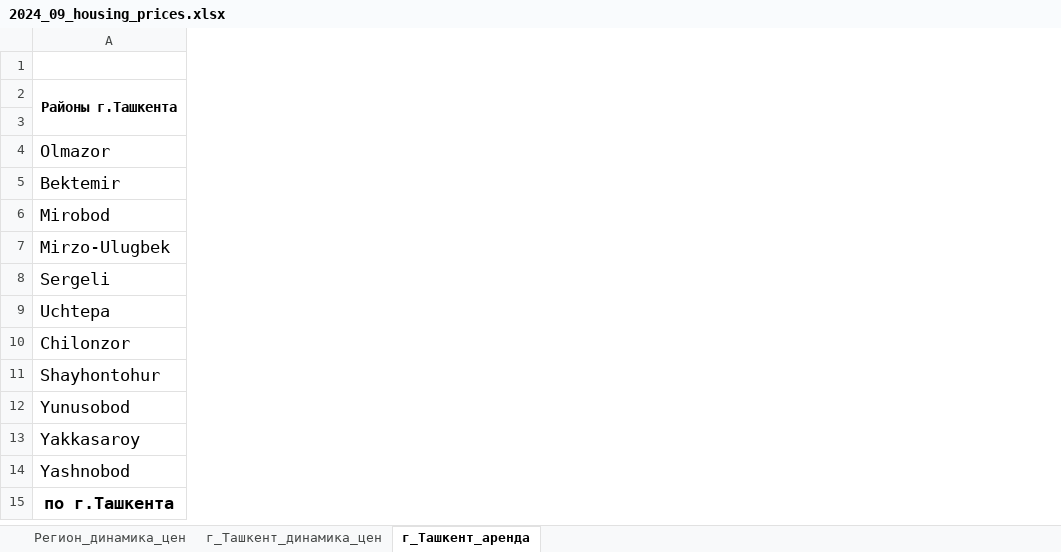
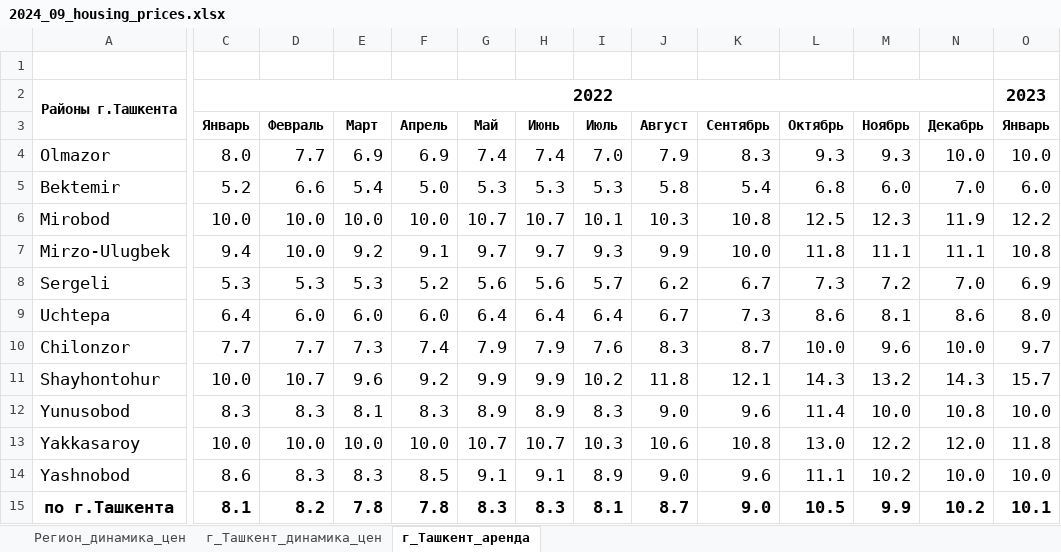
Before and after one commit to nozimmjon/09_september, an Excel workbook: 2024_09_housing_prices.xlsx, sheet г_Ташкент_аренда, drawn as a sheet; only a part is shown, gaps mark what is left out; values as stored, in another font and other column widths than the file's, no borders; conditional formats not drawn; the diff covers the shown part only; the diff names each change by its address in the sheet, - before the commit and + after, or states it on an @@ line.

Commit message:
added the September doc

```diff
--- a/2024_09_housing_prices.xlsx (sheet г_Ташкент_аренда)
+++ b/2024_09_housing_prices.xlsx (sheet г_Ташкент_аренда)
@@ column C unhidden, rows 2-15: 2022 | Январь | 8.0 | 5.2 | 10.0 | 9.4 | 5.3 | 6.4 | 7.7 | 10.0 | 8.3 | 10.0 | 8.6 | 8.1 @@
@@ column D unhidden, rows 3-15: Февраль | 7.7 | 6.6 | 10.0 | 10.0 | 5.3 | 6.0 | 7.7 | 10.7 | 8.3 | 10.0 | 8.3 | 8.2 @@
@@ column E unhidden, rows 3-15: Март | 6.9 | 5.4 | 10.0 | 9.2 | 5.3 | 6.0 | 7.3 | 9.6 | 8.1 | 10.0 | 8.3 | 7.8 @@
@@ column F unhidden, rows 3-15: Апрель | 6.9 | 5.0 | 10.0 | 9.1 | 5.2 | 6.0 | 7.4 | 9.2 | 8.3 | 10.0 | 8.5 | 7.8 @@
@@ column G unhidden, rows 3-15: Май | 7.4 | 5.3 | 10.7 | 9.7 | 5.6 | 6.4 | 7.9 | 9.9 | 8.9 | 10.7 | 9.1 | 8.3 @@
@@ column H unhidden, rows 3-15: Июнь | 7.4 | 5.3 | 10.7 | 9.7 | 5.6 | 6.4 | 7.9 | 9.9 | 8.9 | 10.7 | 9.1 | 8.3 @@
@@ column I unhidden, rows 3-15: Июль | 7.0 | 5.3 | 10.1 | 9.3 | 5.7 | 6.4 | 7.6 | 10.2 | 8.3 | 10.3 | 8.9 | 8.1 @@
@@ column J unhidden, rows 3-15: Август | 7.9 | 5.8 | 10.3 | 9.9 | 6.2 | 6.7 | 8.3 | 11.8 | 9.0 | 10.6 | 9.0 | 8.7 @@
@@ column K unhidden, rows 3-15: Сентябрь | 8.3 | 5.4 | 10.8 | 10.0 | 6.7 | 7.3 | 8.7 | 12.1 | 9.6 | 10.8 | 9.6 | 9.0 @@
@@ column L unhidden, rows 3-15: Октябрь | 9.3 | 6.8 | 12.5 | 11.8 | 7.3 | 8.6 | 10.0 | 14.3 | 11.4 | 13.0 | 11.1 | 10.5 @@
@@ column M unhidden, rows 3-15: Ноябрь | 9.3 | 6.0 | 12.3 | 11.1 | 7.2 | 8.1 | 9.6 | 13.2 | 10.0 | 12.2 | 10.2 | 9.9 @@
@@ column N unhidden, rows 3-15: Декабрь | 10.0 | 7.0 | 11.9 | 11.1 | 7.0 | 8.6 | 10.0 | 14.3 | 10.8 | 12.0 | 10.0 | 10.2 @@
@@ column O unhidden, rows 2-15: 2023 | Январь | 10.0 | 6.0 | 12.2 | 10.8 | 6.9 | 8.0 | 9.7 | 15.7 | 10.0 | 11.8 | 10.0 | 10.1 @@
```
Also changed, not shown: 11 added columns and 6 edited cells elsewhere in this sheet, sheet Регион_динамика_цен.
